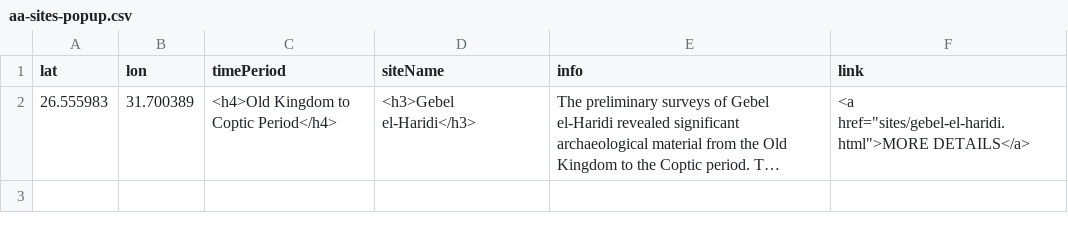
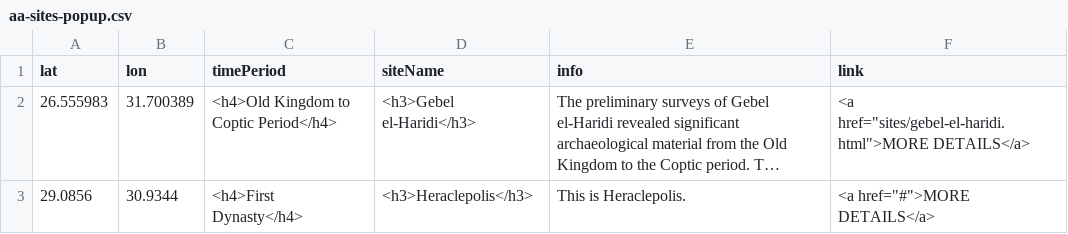
Before and after one commit to msu-anthropology/daea-fs14, a CSV file: sites/aa-sites-popup.csv, drawn as a sheet; long unchanged cells end in …; the diff names each change by its address in the sheet, - before the commit and + after, or states it on an @@ line.

Commit message:
Updating Heraclepolis

```diff
--- a/sites/aa-sites-popup.csv
+++ b/sites/aa-sites-popup.csv
+row 3: 29.0856 | 30.9344 | <h4>First Dynasty</h4> | <h3>Heraclepolis</h3> | This is Heraclepolis. | <a href="#">MORE DETAILS</a>
```
